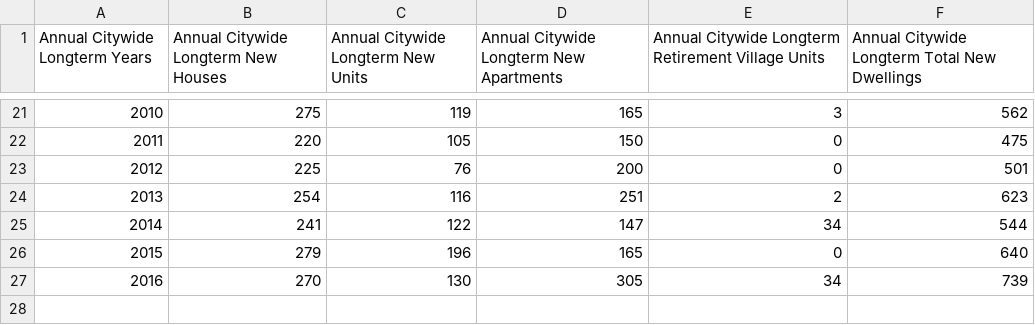
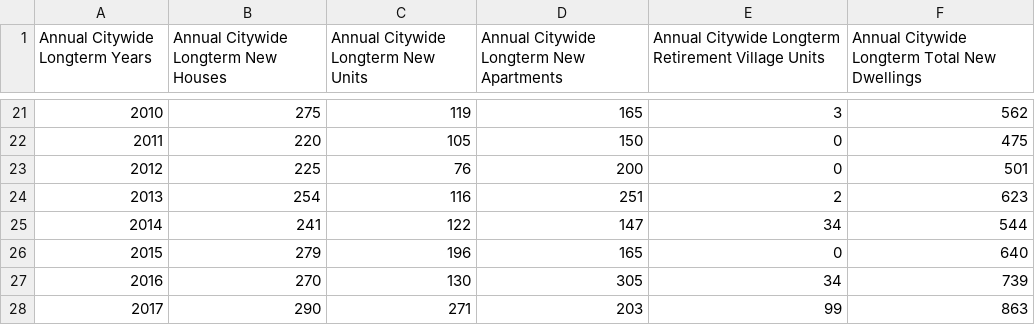
Before and after one commit to wccdigital/graphs, a CSV file: data/CitywideBCdataAnnual.csv, drawn as a sheet; only a part is shown, gaps mark what is left out.

Commit message:
Add files via upload

```diff
--- a/data/CitywideBCdataAnnual.csv
+++ b/data/CitywideBCdataAnnual.csv
@@ -27 +27,2 @@ Annual Citywide Longterm Years,Annual Citywide Longterm New Houses,Annual Citywi
 2016,270,130,305,34,739
+2017,290,271,203,99,863
```
